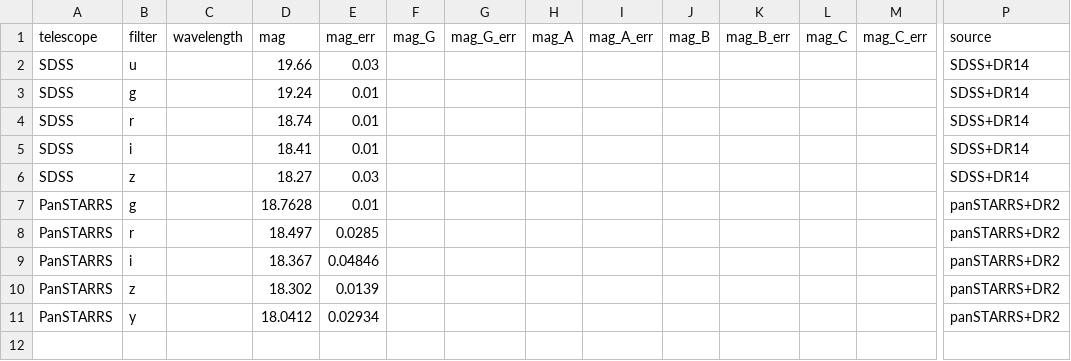
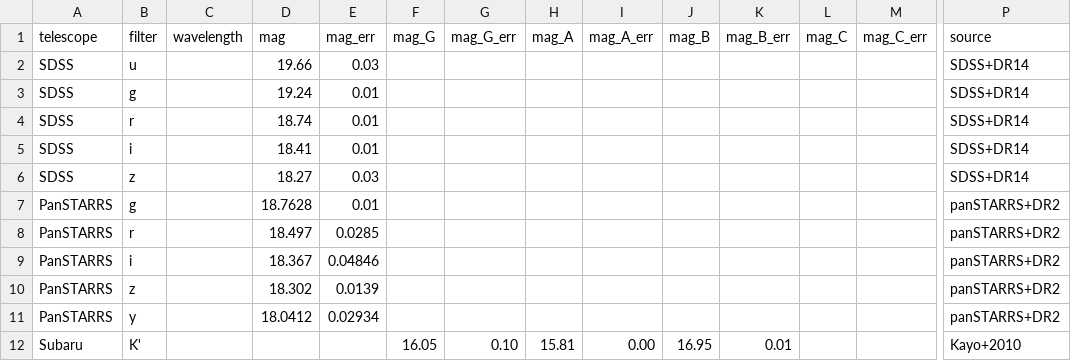
Before and after one commit to ikhebgeenaccount/lensed-qso-brp-2022, a CSV file: data/J1455+1447/mags.csv, drawn as a sheet; only a part is shown, gaps mark what is left out; rows hold the shown columns only; the diff names each change by its address in the sheet, - before the commit and + after, or states it on an @@ line.

Commit message:
Update mags.csv

```diff
--- a/data/J1455+1447/mags.csv
+++ b/data/J1455+1447/mags.csv
+row 12: Subaru | K' |  |  |  | 16.05 | 0.10 | 15.81 | 0.00 | 16.95 | 0.01 |  |  | Kayo+2010
```
